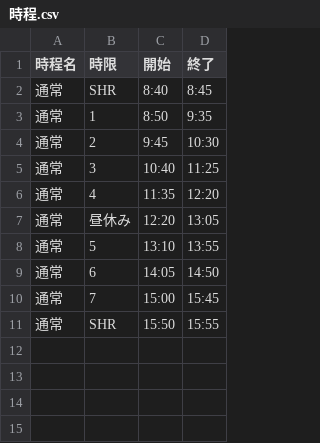
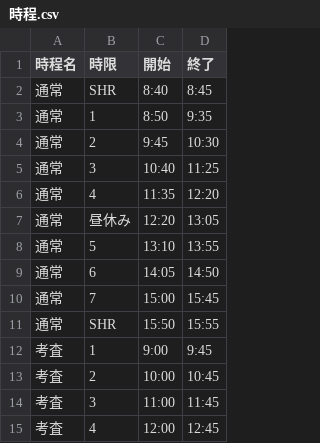
Before and after one commit to upopotennis-gif/jikanwari-navi, a CSV file: 時程.csv, drawn as a sheet; the diff names each change by its address in the sheet, - before the commit and + after, or states it on an @@ line.

```diff
--- a/時程.csv
+++ b/時程.csv
+row 12: 考査 | 1 | 9:00 | 9:45
+row 13: 考査 | 2 | 10:00 | 10:45
+row 14: 考査 | 3 | 11:00 | 11:45
+row 15: 考査 | 4 | 12:00 | 12:45
```
Also changed, not shown: 3 other files.
